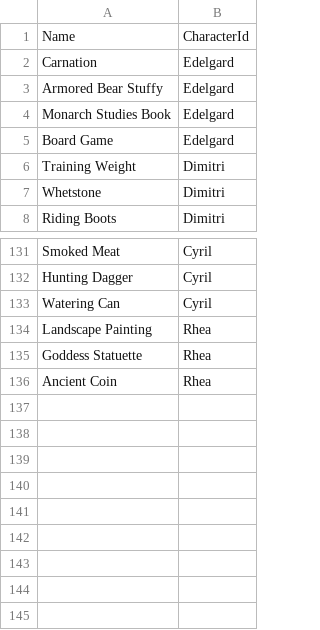
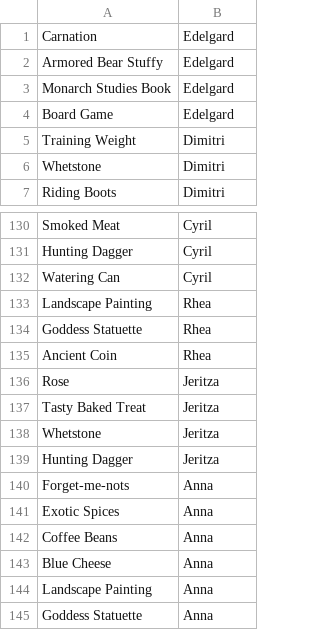
Before and after one commit to thierrylee/FE3H-AssetsDB, a TSV file: raw-assets/src/main/resources/liked_gifts.tsv, drawn as a sheet; only a part is shown, gaps mark what is left out; removed rows and columns are numbered as before the commit, all else as after; the diff names each change by its address in the sheet, - before the commit and + after, or states it on an @@ line.

Commit message:
Add Anna & Jeritza items

```diff
--- a/raw-assets/src/main/resources/liked_gifts.tsv
+++ b/raw-assets/src/main/resources/liked_gifts.tsv
-row 1: Name | CharacterId
+row 136: Rose | Jeritza
+row 137: Tasty Baked Treat | Jeritza
+row 138: Whetstone | Jeritza
+row 139: Hunting Dagger | Jeritza
+row 140: Forget-me-nots | Anna
+row 141: Exotic Spices | Anna
+row 142: Coffee Beans | Anna
+row 143: Blue Cheese | Anna
+row 144: Landscape Painting | Anna
+row 145: Goddess Statuette | Anna
```
Also changed, not shown: raw-assets/src/main/resources/disliked_gifts.tsv, raw-assets/src/main/resources/lost_items.tsv, 1 other file.
